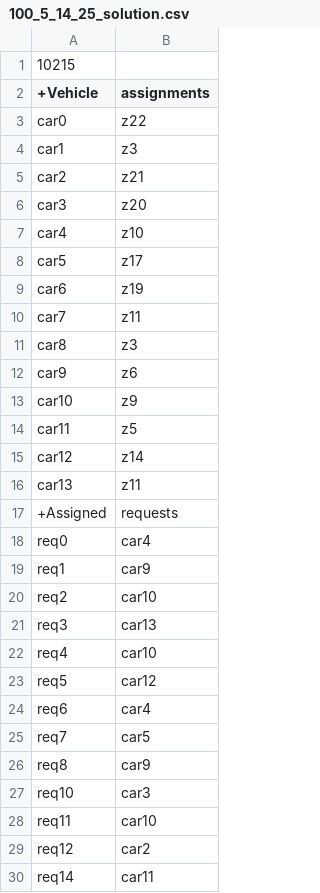
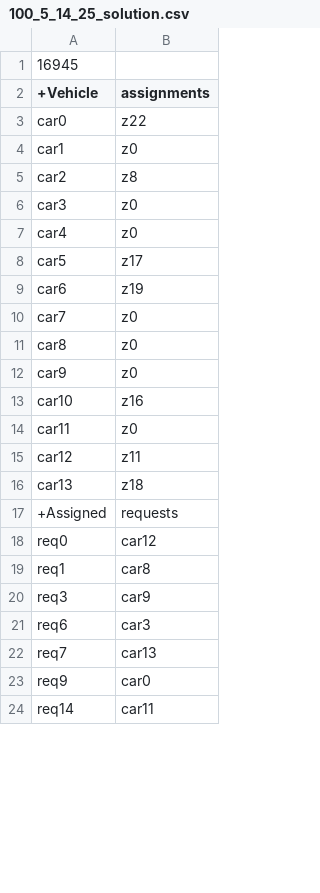
Before and after one commit to kairmhakou/AI-project, a CSV file: csv_solutions/100_5_14_25_solution.csv, drawn as a sheet; only a part is shown; the diff covers the shown part only.

```diff
--- a/csv_solutions/100_5_14_25_solution.csv
+++ b/csv_solutions/100_5_14_25_solution.csv
@@ -1,30 +1,24 @@
-10215
+16945
 +Vehicle;assignments
 car0;z22
-car1;z3
-car2;z21
-car3;z20
-car4;z10
+car1;z0
+car2;z8
+car3;z0
+car4;z0
 car5;z17
 car6;z19
-car7;z11
-car8;z3
-car9;z6
-car10;z9
-car11;z5
-car12;z14
-car13;z11
+car7;z0
+car8;z0
+car9;z0
+car10;z16
+car11;z0
+car12;z11
+car13;z18
 +Assigned;requests
-req0;car4
-req1;car9
-req2;car10
-req3;car13
-req4;car10
-req5;car12
-req6;car4
-req7;car5
-req8;car9
-req10;car3
-req11;car10
-req12;car2
+req0;car12
+req1;car8
+req3;car9
+req6;car3
+req7;car13
+req9;car0
 req14;car11
```
Also changed, not shown: 31 added rows, 25 removed rows and 39 edited cells elsewhere in this file, 1 other file.
